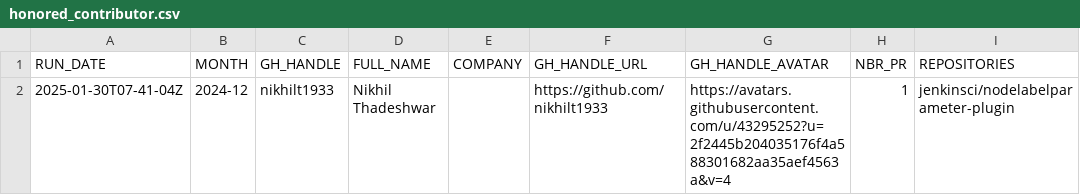
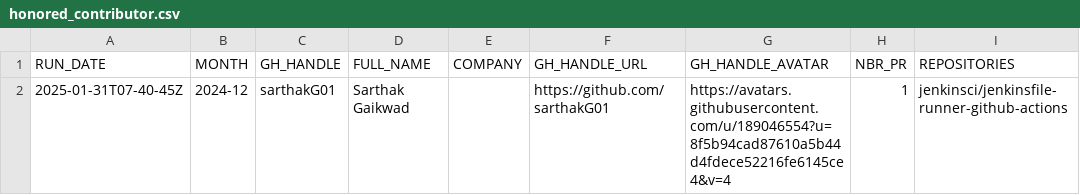
Before and after one commit to jmMeessen/jenkins-contribution-stats, a CSV file: data/honored_contributor.csv, drawn as a sheet.

```diff
--- a/data/honored_contributor.csv
+++ b/data/honored_contributor.csv
@@ -1,2 +1,2 @@
 "RUN_DATE", "MONTH", "GH_HANDLE", "FULL_NAME", "COMPANY", "GH_HANDLE_URL", "GH_HANDLE_AVATAR", "NBR_PR", "REPOSITORIES"
-"2025-01-30T07-41-04Z", "2024-12", "nikhilt1933", "Nikhil Thadeshwar", "", "https://github.com/nikhilt1933", "https://avatars.githubusercontent.com/u/43295252?u=2f2445b204035176f4a588301682aa35aef4563a&v=4", "1", "jenkinsci/nodelabelparameter-plugin"
+"2025-01-31T07-40-45Z", "2024-12", "sarthakG01", "Sarthak Gaikwad", "", "https://github.com/sarthakG01", "https://avatars.githubusercontent.com/u/189046554?u=8f5b94cad87610a5b44d4fdece52216fe6145ce4&v=4", "1", "jenkinsci/jenkinsfile-runner-github-actions"
```
